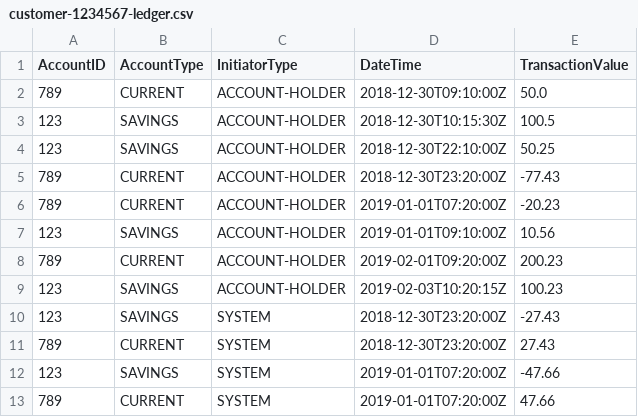
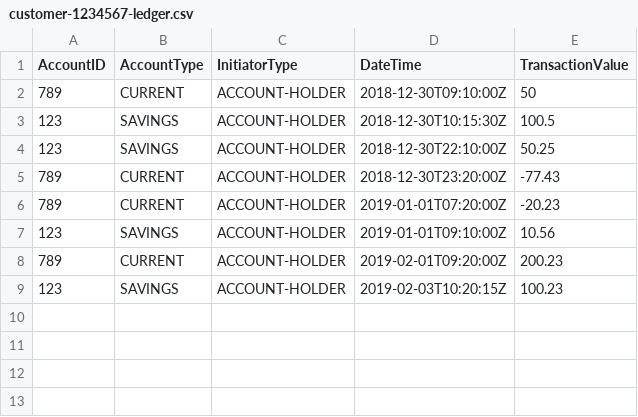
Before and after one commit to samjordan427/Backbase-Technical-Assignment, a CSV file: customer-1234567-ledger.csv, drawn as a sheet.

```diff
--- a/customer-1234567-ledger.csv
+++ b/customer-1234567-ledger.csv
@@ -1,3 +1,3 @@
 AccountID,AccountType,InitiatorType,DateTime,TransactionValue
-789,CURRENT,ACCOUNT-HOLDER,2018-12-30T09:10:00Z,50.0
+789,CURRENT,ACCOUNT-HOLDER,2018-12-30T09:10:00Z,50
 123,SAVINGS,ACCOUNT-HOLDER,2018-12-30T10:15:30Z,100.5
@@ -9,5 +9 @@ AccountID,AccountType,InitiatorType,DateTime,TransactionValue
 123,SAVINGS,ACCOUNT-HOLDER,2019-02-03T10:20:15Z,100.23
-123,SAVINGS,SYSTEM,2018-12-30T23:20:00Z,-27.43
-789,CURRENT,SYSTEM,2018-12-30T23:20:00Z,27.43
-123,SAVINGS,SYSTEM,2019-01-01T07:20:00Z,-47.66
-789,CURRENT,SYSTEM,2019-01-01T07:20:00Z,47.66
```
Also changed, not shown: 3 other files.
